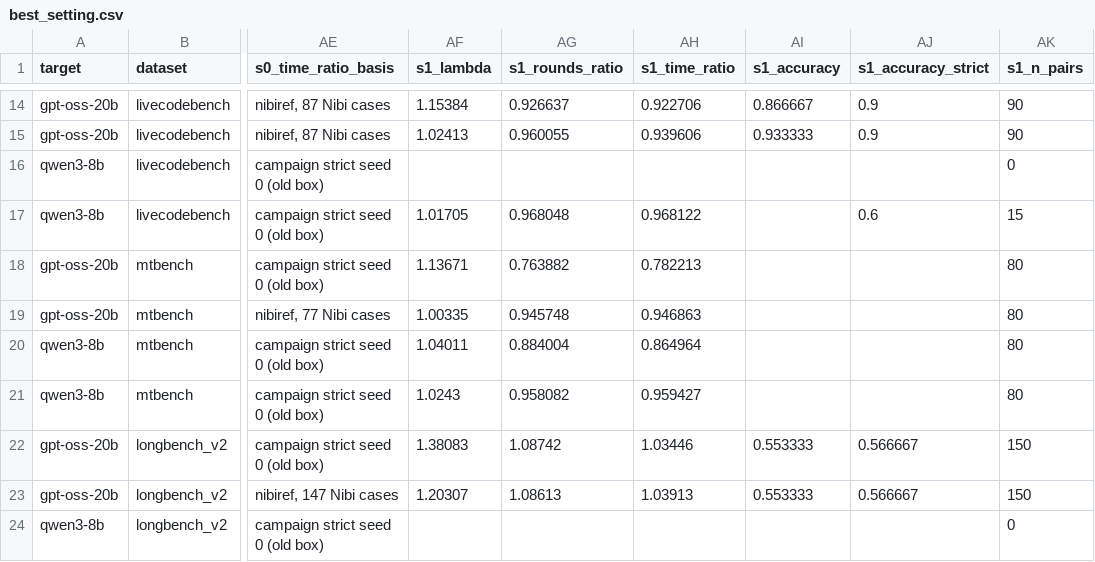
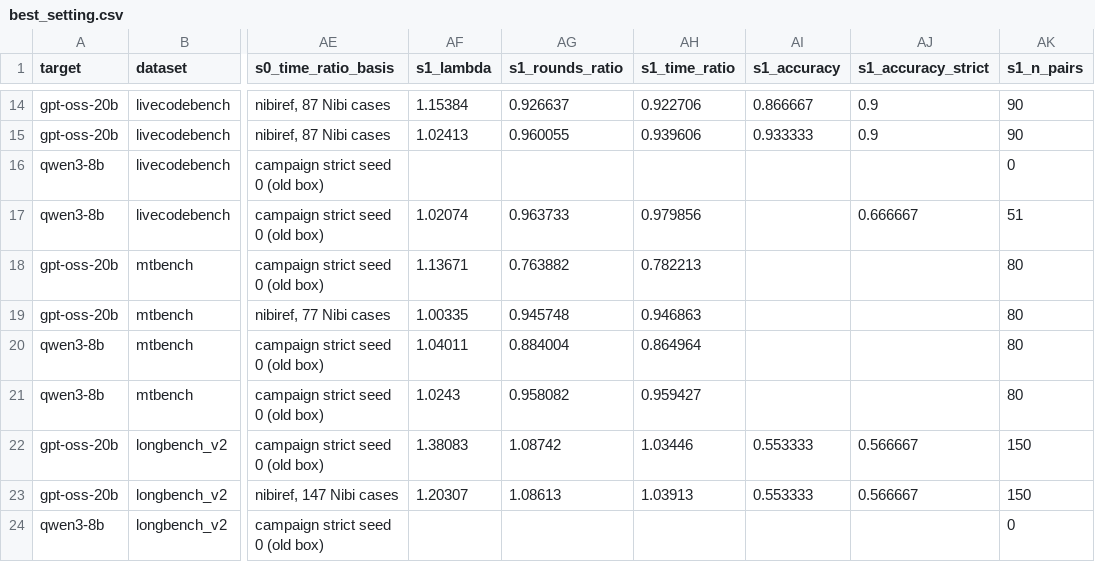
Before and after one commit to billxby/lossy-token-eff, a CSV file: campaign/addendum/best_setting.csv, drawn as a sheet; only a part is shown, gaps mark what is left out; the diff names each change by its address in the sheet, - before the commit and + after, or states it on an @@ line.

```diff
--- a/campaign/addendum/best_setting.csv
+++ b/campaign/addendum/best_setting.csv
-AF17 (s1_lambda): 1.01705
+AF17 (s1_lambda): 1.02074
-AG17 (s1_rounds_ratio): 0.968048
+AG17 (s1_rounds_ratio): 0.963733
-AH17 (s1_time_ratio): 0.968122
+AH17 (s1_time_ratio): 0.979856
-AJ17 (s1_accuracy_strict): 0.6
+AJ17 (s1_accuracy_strict): 0.666667
-AK17 (s1_n_pairs): 15
+AK17 (s1_n_pairs): 51
```
Also changed, not shown: campaign/addendum/aime24_repeats.csv, campaign/addendum/seeds/aime24_qwen3__seed2.csv, 5 other files.
